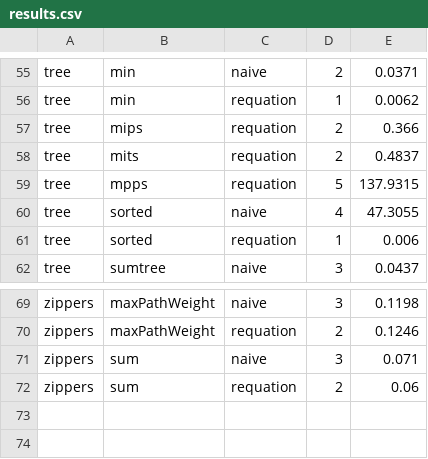
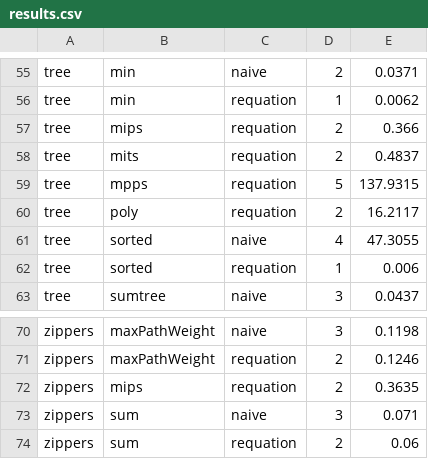
Before and after one commit to synduce/Synduce, a CSV file: benchmarks/results.csv, drawn as a sheet; only a part is shown, gaps mark what is left out; the diff names each change by its address in the sheet, - before the commit and + after, or states it on an @@ line.

```diff
--- a/benchmarks/results.csv
+++ b/benchmarks/results.csv
+row 60: tree | poly | requation | 2 | 16.2117
+row 72: zippers | mips | requation | 2 | 0.3635
```
Also changed, not shown: 10 other files.
